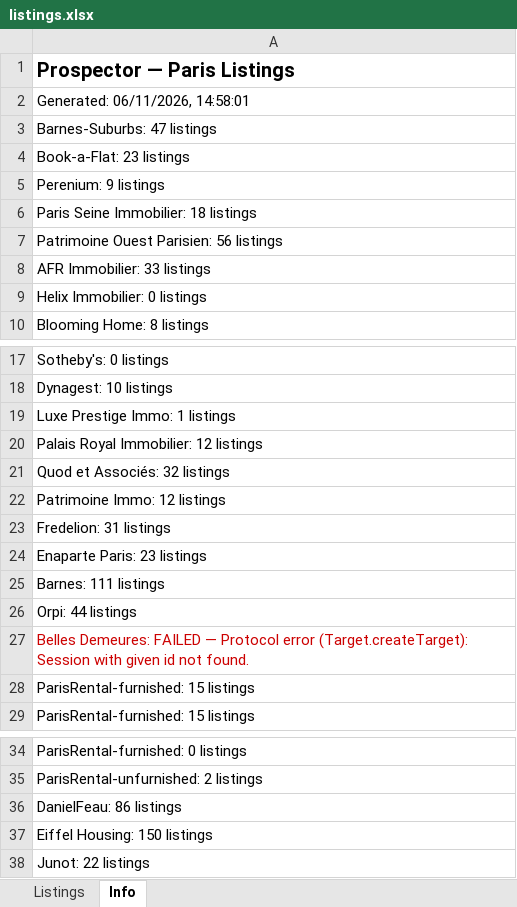
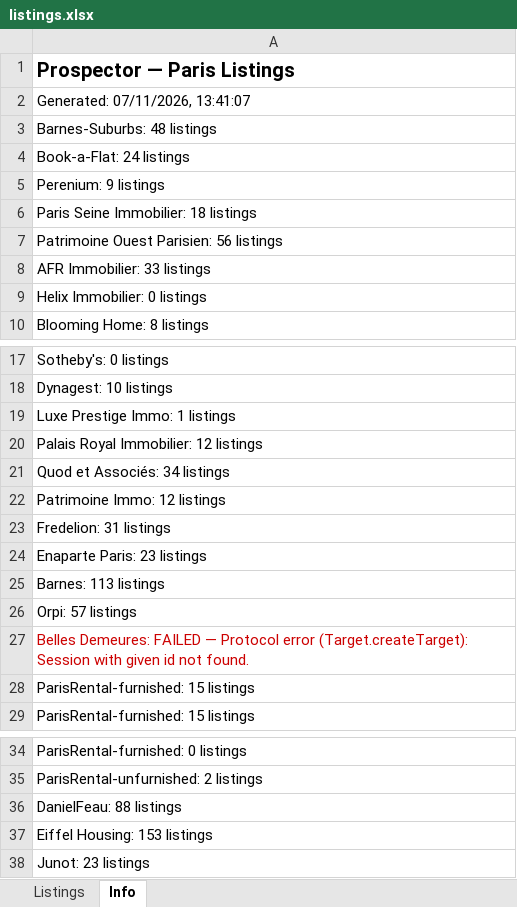
Before and after one commit to YFIP/House-Search-Agent, an Excel workbook: listings.xlsx, sheet Info, drawn as a sheet; only a part is shown, gaps mark what is left out; values as stored, in another font and other column widths than the file's, no borders; the diff names each change by its address in the sheet, - before the commit and + after, or states it on an @@ line.

```diff
--- a/listings.xlsx (sheet Info)
+++ b/listings.xlsx (sheet Info)
-A2: Generated: 06/11/2026, 14:58:01
+A2: Generated: 07/11/2026, 13:41:07
-A3: Barnes-Suburbs: 47 listings
+A3: Barnes-Suburbs: 48 listings
-A4: Book-a-Flat: 23 listings
+A4: Book-a-Flat: 24 listings
-A21: Quod et Associés: 32 listings
+A21: Quod et Associés: 34 listings
-A25: Barnes: 111 listings
+A25: Barnes: 113 listings
-A26: Orpi: 44 listings
+A26: Orpi: 57 listings
-A36: DanielFeau: 86 listings
+A36: DanielFeau: 88 listings
-A37: Eiffel Housing: 150 listings
+A37: Eiffel Housing: 153 listings
-A38: Junot: 22 listings
+A38: Junot: 23 listings
```
Also changed, not shown: sheet Listings, listings-sale.xlsx, 1 other file.
